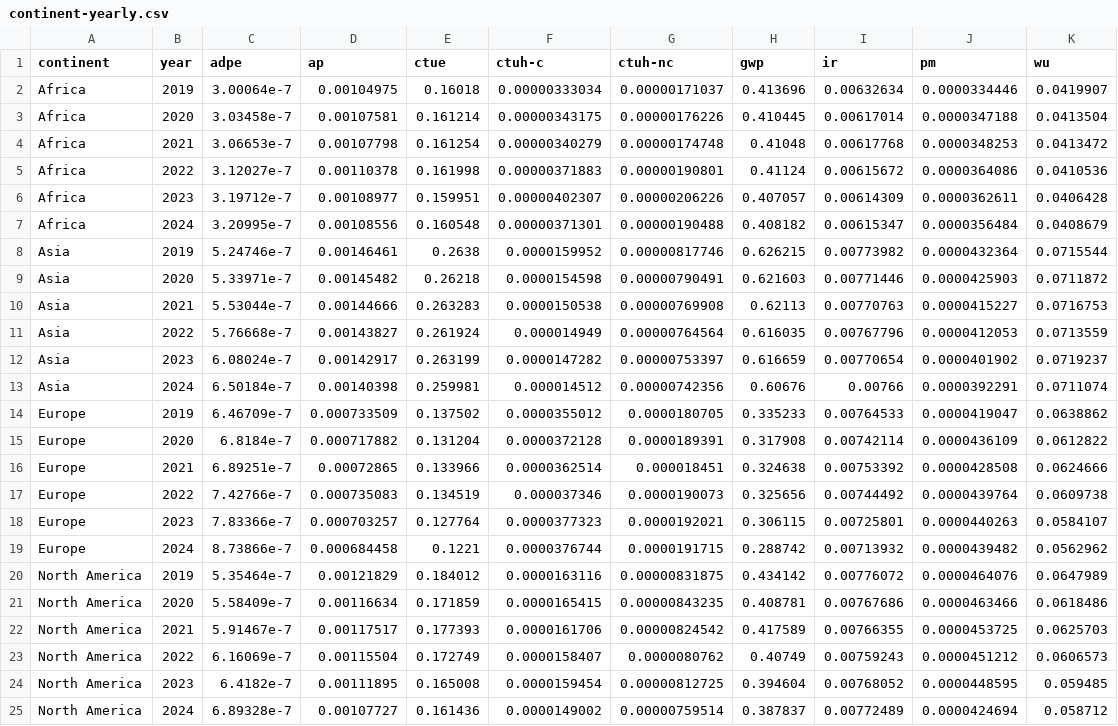
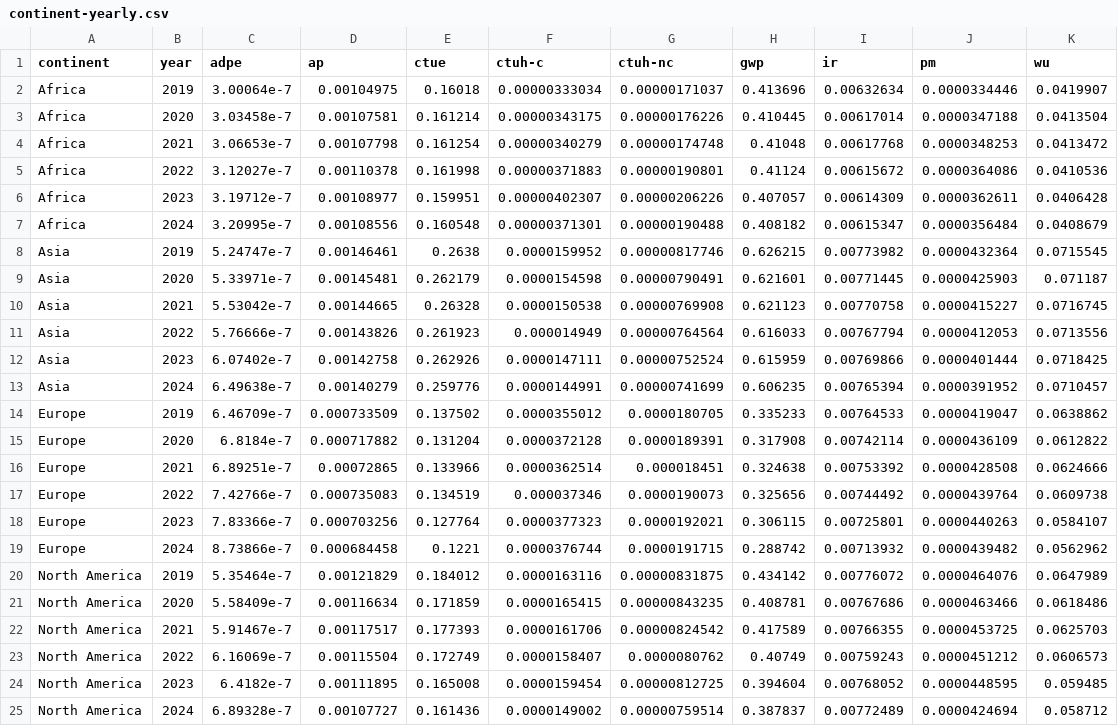
Before and after one commit to digital4better/data, a CSV file: data/factor/continent-yearly.csv, drawn as a sheet; only a part is shown.

```diff
--- a/data/factor/continent-yearly.csv
+++ b/data/factor/continent-yearly.csv
@@ -7,8 +7,8 @@ Africa,2023,3.19712e-7,0.00108977,0.159951,0.00000402307,0.00000206226,0.407057,
 Africa,2024,3.20995e-7,0.00108556,0.160548,0.00000371301,0.00000190488,0.408182,0.00615347,0.0000356484,0.0408679
-Asia,2019,5.24746e-7,0.00146461,0.2638,0.0000159952,0.00000817746,0.626215,0.00773982,0.0000432364,0.0715544
-Asia,2020,5.33971e-7,0.00145482,0.26218,0.0000154598,0.00000790491,0.621603,0.00771446,0.0000425903,0.0711872
-Asia,2021,5.53044e-7,0.00144666,0.263283,0.0000150538,0.00000769908,0.62113,0.00770763,0.0000415227,0.0716753
-Asia,2022,5.76668e-7,0.00143827,0.261924,0.000014949,0.00000764564,0.616035,0.00767796,0.0000412053,0.0713559
-Asia,2023,6.08024e-7,0.00142917,0.263199,0.0000147282,0.00000753397,0.616659,0.00770654,0.0000401902,0.0719237
-Asia,2024,6.50184e-7,0.00140398,0.259981,0.000014512,0.00000742356,0.60676,0.00766,0.0000392291,0.0711074
+Asia,2019,5.24747e-7,0.00146461,0.2638,0.0000159952,0.00000817746,0.626215,0.00773982,0.0000432364,0.0715545
+Asia,2020,5.33971e-7,0.00145481,0.262179,0.0000154598,0.00000790491,0.621601,0.00771445,0.0000425903,0.071187
+Asia,2021,5.53042e-7,0.00144665,0.26328,0.0000150538,0.00000769908,0.621123,0.00770758,0.0000415227,0.0716745
+Asia,2022,5.76666e-7,0.00143826,0.261923,0.000014949,0.00000764564,0.616033,0.00767794,0.0000412053,0.0713556
+Asia,2023,6.07402e-7,0.00142758,0.262926,0.0000147111,0.00000752524,0.615959,0.00769866,0.0000401444,0.0718425
+Asia,2024,6.49638e-7,0.00140279,0.259776,0.0000144991,0.00000741699,0.606235,0.00765394,0.0000391952,0.0710457
 Europe,2019,6.46709e-7,0.000733509,0.137502,0.0000355012,0.0000180705,0.335233,0.00764533,0.0000419047,0.0638862
@@ -17,3 +17,3 @@ Europe,2021,6.89251e-7,0.00072865,0.133966,0.0000362514,0.000018451,0.324638,0.0
 Europe,2022,7.42766e-7,0.000735083,0.134519,0.000037346,0.0000190073,0.325656,0.00744492,0.0000439764,0.0609738
-Europe,2023,7.83366e-7,0.000703257,0.127764,0.0000377323,0.0000192021,0.306115,0.00725801,0.0000440263,0.0584107
+Europe,2023,7.83366e-7,0.000703256,0.127764,0.0000377323,0.0000192021,0.306115,0.00725801,0.0000440263,0.0584107
 Europe,2024,8.73866e-7,0.000684458,0.1221,0.0000376744,0.0000191715,0.288742,0.00713932,0.0000439482,0.0562962
```
Also changed, not shown: data/factor/continent-monthly.csv, data/factor/country-yearly-green.csv, 46 other files.
